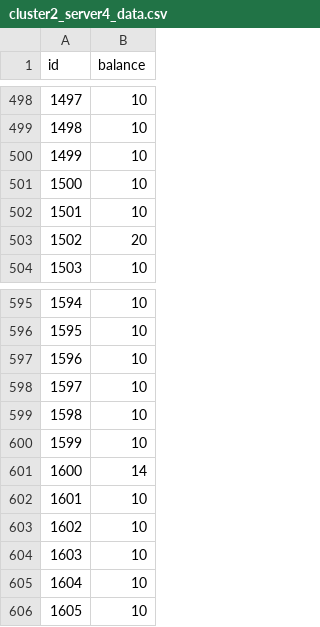
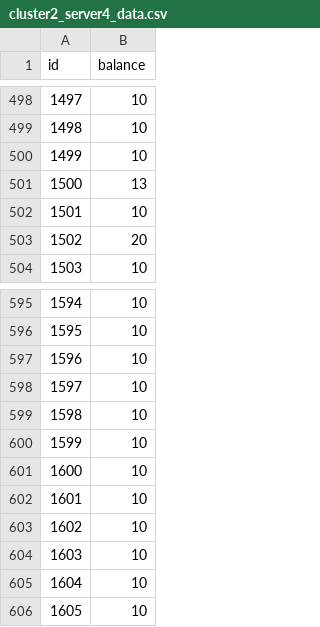
Before and after one commit to Vamsi995/raft-2pc, a CSV file: data/cluster2_server4_data.csv, drawn as a sheet; only a part is shown, gaps mark what is left out.

```diff
--- a/data/cluster2_server4_data.csv
+++ b/data/cluster2_server4_data.csv
@@ -500,3 +500,3 @@ id,balance
 1499,10
-1500,10
+1500,13
 1501,10
@@ -600,3 +600,3 @@ id,balance
 1599,10
-1600,14
+1600,10
 1601,10
```
Also changed, not shown: data/cluster1_server1_data.csv, data/cluster1_server2_data.csv, 29 other files.
